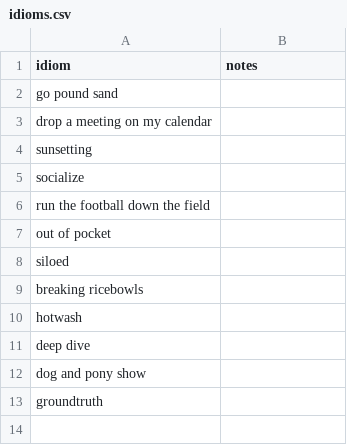
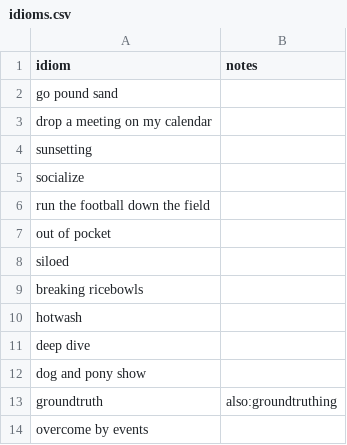
Before and after one commit to mattbailey0/govspeak, a CSV file: idioms.csv, drawn as a sheet.

Commit message:
Update idioms.csv

```diff
--- a/idioms.csv
+++ b/idioms.csv
@@ -12,2 +12,3 @@ deep dive,
 dog and pony show,
-groundtruth,
+groundtruth,also:groundtruthing,
+overcome by events,
```
